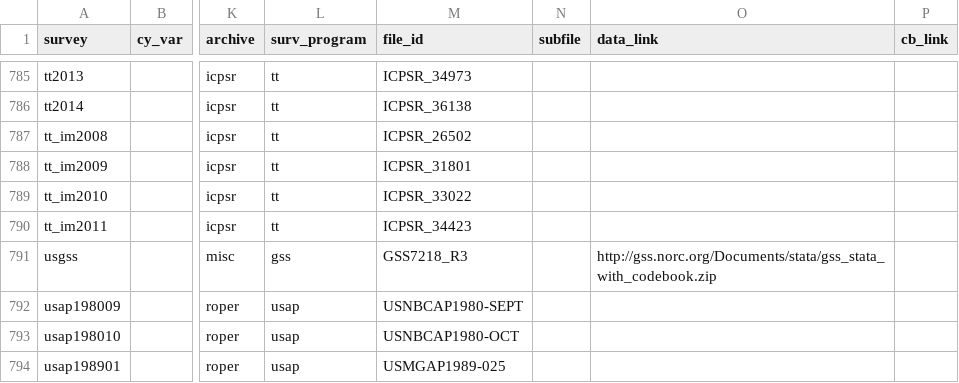
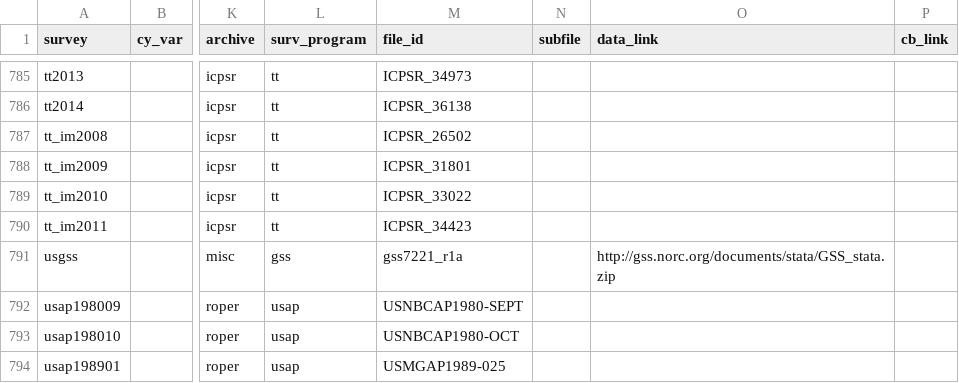
Before and after one commit to fsolt/DCPOtools, a CSV file: data/surveys_data.csv, drawn as a sheet; only a part is shown, gaps mark what is left out; the diff names each change by its address in the sheet, - before the commit and + after, or states it on an @@ line.

```diff
--- a/data/surveys_data.csv
+++ b/data/surveys_data.csv
-M791 (file_id): GSS7218_R3
+M791 (file_id): gss7221_r1a
-O791 (data_link): http://gss.norc.org/Documents/stata/gss_stata_with_codebook.zip
+O791 (data_link): http://gss.norc.org/documents/stata/GSS_stata.zip
```
Also changed, not shown: 1 other file.
